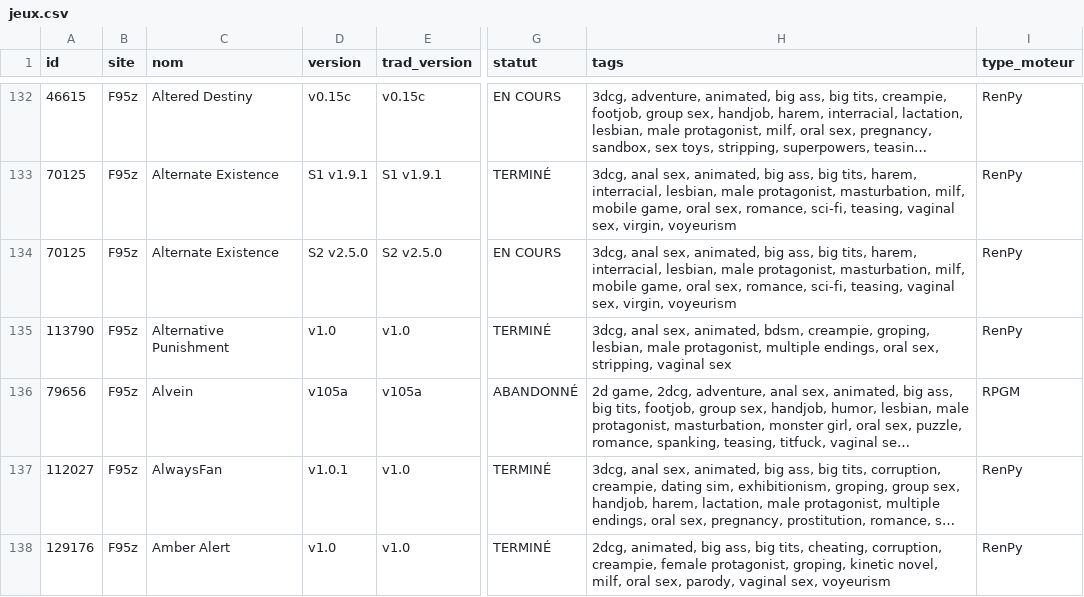
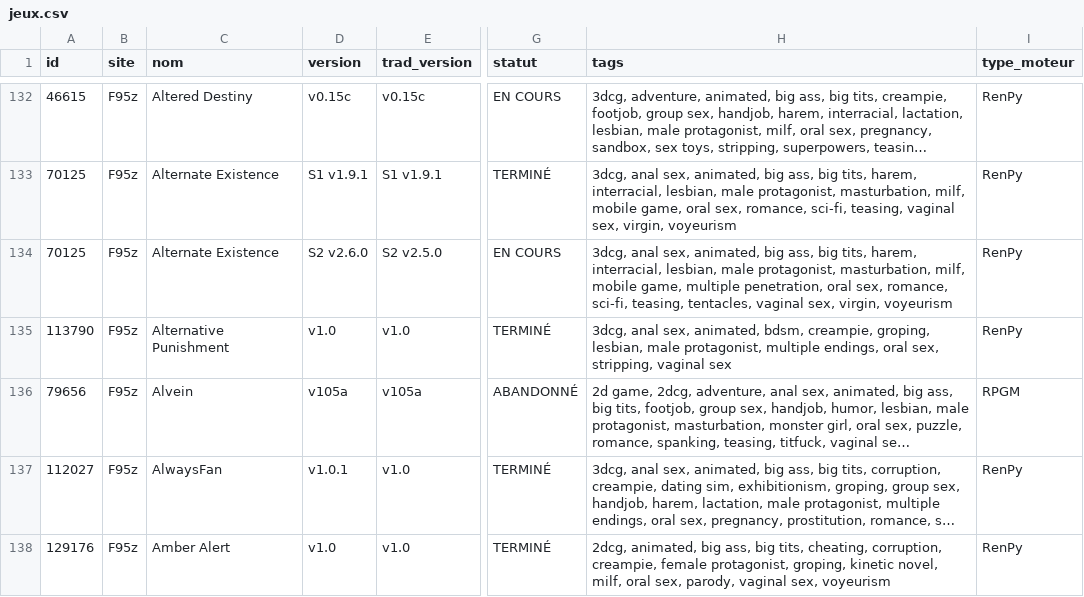
Before and after one commit to TheBlackCat47/F95_Game_Translate_FR, a CSV file: data/jeux.csv, drawn as a sheet; only a part is shown, gaps mark what is left out; long unchanged cells end in …; the diff covers the shown part only; the diff names each change by its address in the sheet, - before the commit and + after, or states it on an @@ line.

```diff
--- a/data/jeux.csv
+++ b/data/jeux.csv
-D134 (version): S2 v2.5.0
+D134 (version): S2 v2.6.0
-H134 (tags): …mobile game, oral sex, romance, sci-fi, teasing, vaginal sex,…
+H134 (tags): …mobile game, multiple penetration, oral sex, romance, sci-fi, teasing, tentacles, vaginal sex,…
```
Also changed, not shown: 9 edited cells elsewhere in this file, data/maj.csv, 8 other files.
